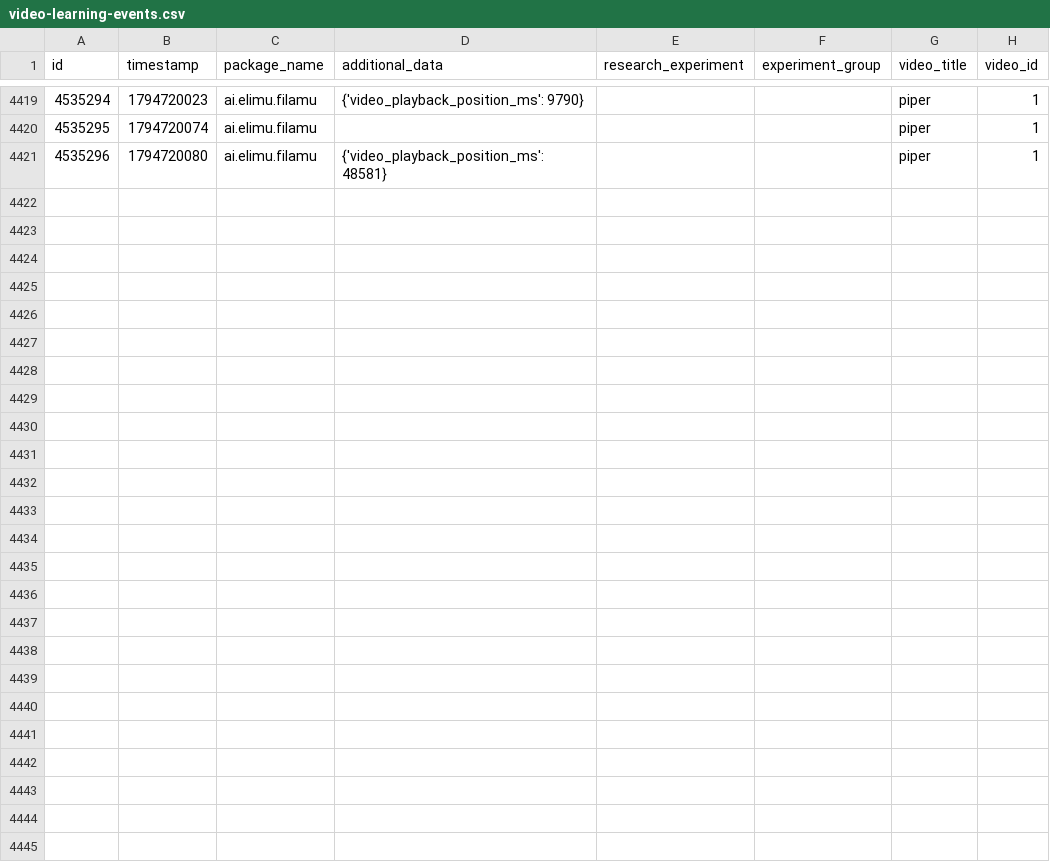
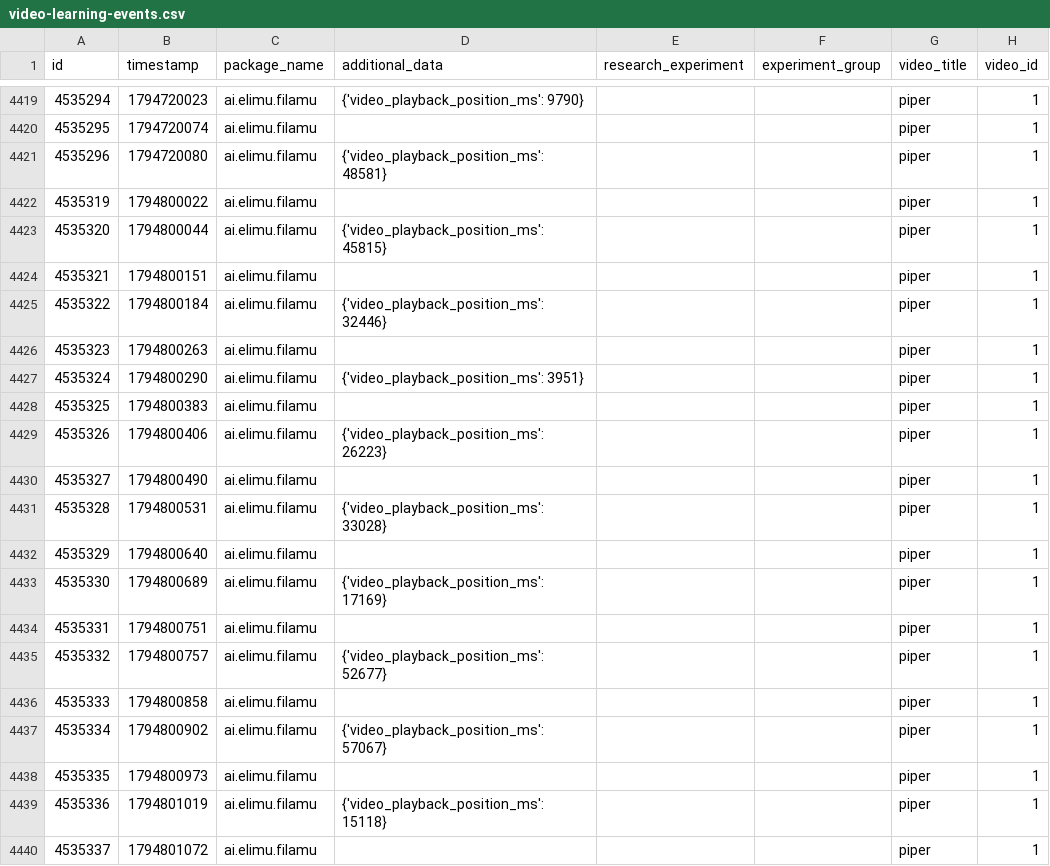
Before and after one commit to elimu-ai/ml-datasets, a CSV file: lang-TGL/student-id-9/video-learning-events.csv, drawn as a sheet; only a part is shown, gaps mark what is left out; the diff covers the shown part only; the diff names each change by its address in the sheet, - before the commit and + after, or states it on an @@ line.

```diff
--- a/lang-TGL/student-id-9/video-learning-events.csv
+++ b/lang-TGL/student-id-9/video-learning-events.csv
+row 4422: 4535319 | 1794800022 | ai.elimu.filamu |  |  |  | piper | 1
+row 4423: 4535320 | 1794800044 | ai.elimu.filamu | {'video_playback_position_ms': 45815} |  |  | piper | 1
+row 4424: 4535321 | 1794800151 | ai.elimu.filamu |  |  |  | piper | 1
+row 4425: 4535322 | 1794800184 | ai.elimu.filamu | {'video_playback_position_ms': 32446} |  |  | piper | 1
+row 4426: 4535323 | 1794800263 | ai.elimu.filamu |  |  |  | piper | 1
+row 4427: 4535324 | 1794800290 | ai.elimu.filamu | {'video_playback_position_ms': 3951} |  |  | piper | 1
+row 4428: 4535325 | 1794800383 | ai.elimu.filamu |  |  |  | piper | 1
+row 4429: 4535326 | 1794800406 | ai.elimu.filamu | {'video_playback_position_ms': 26223} |  |  | piper | 1
+row 4430: 4535327 | 1794800490 | ai.elimu.filamu |  |  |  | piper | 1
+row 4431: 4535328 | 1794800531 | ai.elimu.filamu | {'video_playback_position_ms': 33028} |  |  | piper | 1
+row 4432: 4535329 | 1794800640 | ai.elimu.filamu |  |  |  | piper | 1
+row 4433: 4535330 | 1794800689 | ai.elimu.filamu | {'video_playback_position_ms': 17169} |  |  | piper | 1
+row 4434: 4535331 | 1794800751 | ai.elimu.filamu |  |  |  | piper | 1
+row 4435: 4535332 | 1794800757 | ai.elimu.filamu | {'video_playback_position_ms': 52677} |  |  | piper | 1
+row 4436: 4535333 | 1794800858 | ai.elimu.filamu |  |  |  | piper | 1
+row 4437: 4535334 | 1794800902 | ai.elimu.filamu | {'video_playback_position_ms': 57067} |  |  | piper | 1
+row 4438: 4535335 | 1794800973 | ai.elimu.filamu |  |  |  | piper | 1
+row 4439: 4535336 | 1794801019 | ai.elimu.filamu | {'video_playback_position_ms': 15118} |  |  | piper | 1
+row 4440: 4535337 | 1794801072 | ai.elimu.filamu |  |  |  | piper | 1
```
Also changed, not shown: 11 added rows elsewhere in this file, lang-ENG/student-id-5/video-learning-events.csv, lang-TGL/student-id-11/video-learning-events.csv, 14 other files.
